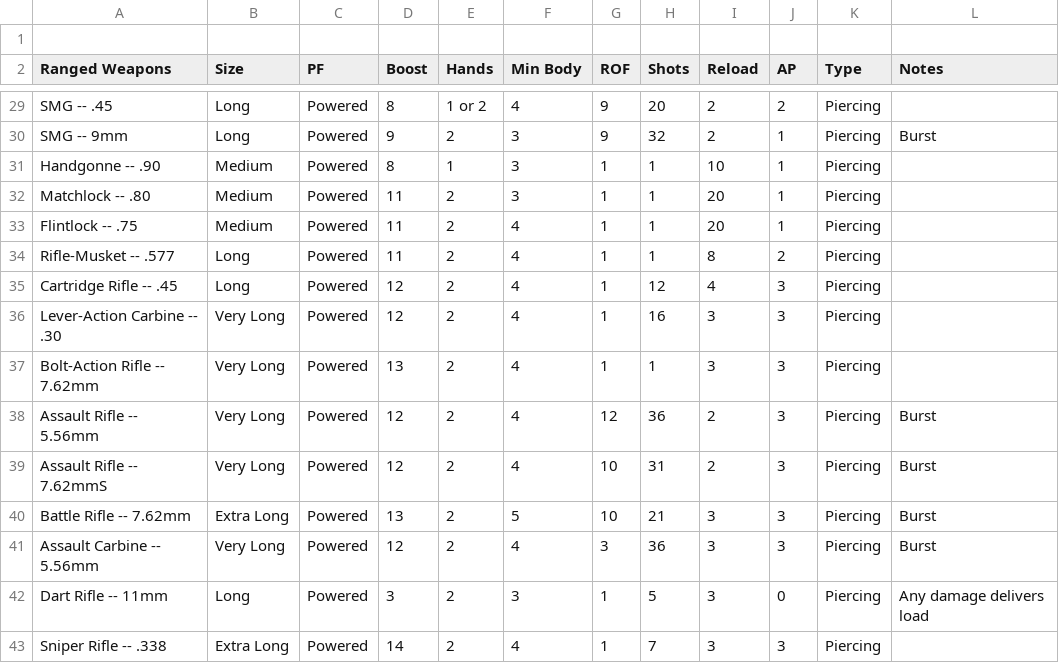
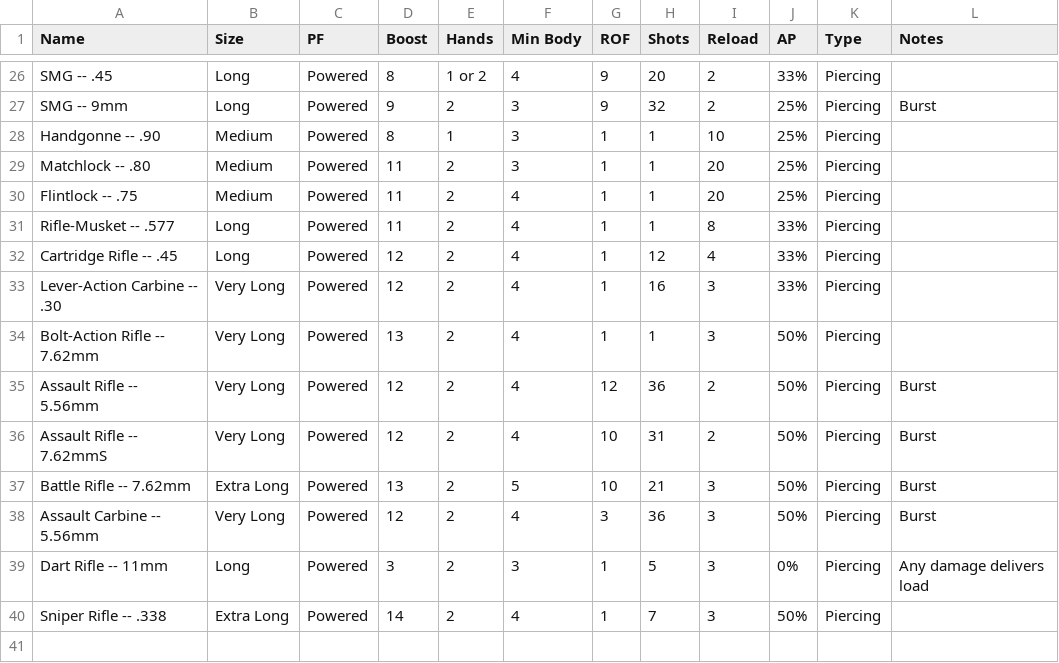
Before and after one commit to suits-rpg/rules, a CSV file: lib/data/weaponAndArmor/ranged weapons-Ranged Weapons.csv, drawn as a sheet; only a part is shown, gaps mark what is left out; removed rows and columns are numbered as before the commit, all else as after; the diff covers the shown part only; the diff names each change by its address in the sheet, - before the commit and + after, or states it on an @@ line.

```diff
--- a/lib/data/weaponAndArmor/ranged weapons-Ranged Weapons.csv
+++ b/lib/data/weaponAndArmor/ranged weapons-Ranged Weapons.csv
-row 1: (empty)
-A1: Ranged Weapons
+A1: Name
-J26 (AP): 2
+J26 (AP): 33%
-J27:J30 (AP): 1
+J27:J30 (AP): 25%
-J31 (AP): 2
+J31 (AP): 33%
-J32:J33 (AP): 3
+J32:J33 (AP): 33%
-J34:J38 (AP): 3
+J34:J38 (AP): 50%
-J39 (AP): 0
+J39 (AP): 0%
-J40 (AP): 3
+J40 (AP): 50%
```
Also changed, not shown: 2 removed rows and 33 edited cells elsewhere in this file, 12 other files.
